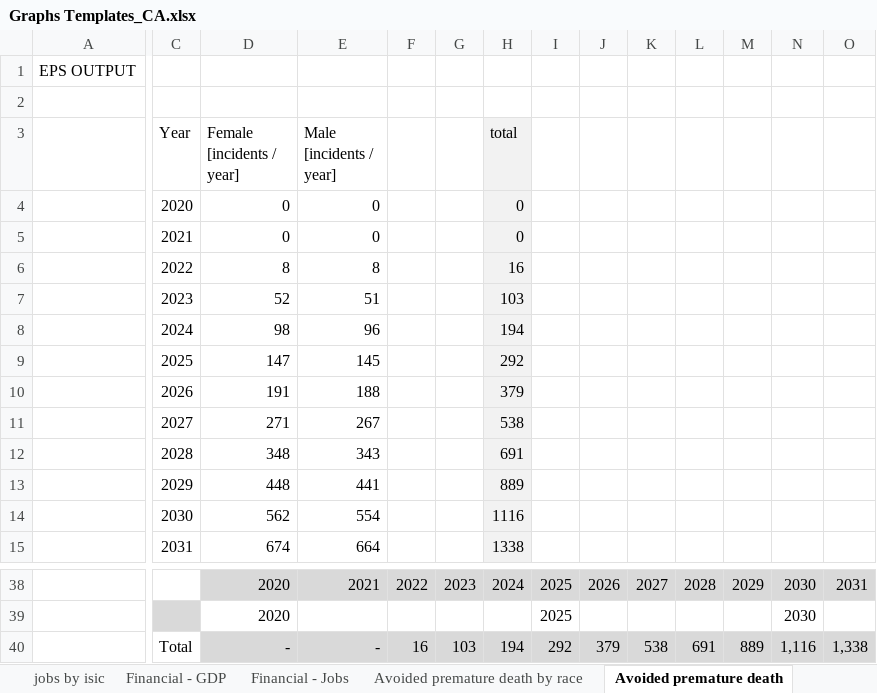
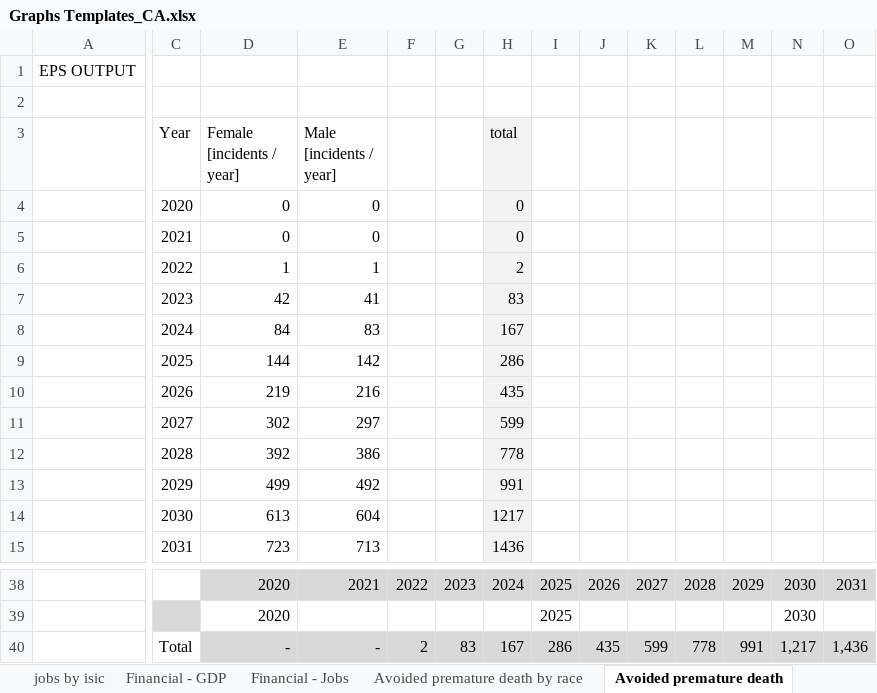
Before and after one commit to EnergyInnovation/eps-california, an Excel workbook: Graphs Templates_CA.xlsx, sheet Avoided premature death, drawn as a sheet; only a part is shown, gaps mark what is left out; values as stored, in another font and other column widths than the file's, no borders; charts and pictures not drawn; the diff covers the shown part only; the diff names each change by its address in the sheet, - before the commit and + after, or states it on an @@ line.

```diff
--- a/Graphs Templates_CA.xlsx (sheet Avoided premature death)
+++ b/Graphs Templates_CA.xlsx (sheet Avoided premature death)
-D6 (Female [incidents / year]): 8
+D6 (Female [incidents / year]): 1
-E6 (Male [incidents / year]): 8
+E6 (Male [incidents / year]): 1
-H6 (total): 16
+H6 (total): 2
-D7 (Female [incidents / year]): 52
+D7 (Female [incidents / year]): 42
-E7 (Male [incidents / year]): 51
+E7 (Male [incidents / year]): 41
-H7 (total): 103
+H7 (total): 83
-D8 (Female [incidents / year]): 98
+D8 (Female [incidents / year]): 84
-E8 (Male [incidents / year]): 96
+E8 (Male [incidents / year]): 83
-H8 (total): 194
+H8 (total): 167
-D9 (Female [incidents / year]): 147
+D9 (Female [incidents / year]): 144
-E9 (Male [incidents / year]): 145
+E9 (Male [incidents / year]): 142
-H9 (total): 292
+H9 (total): 286
-D10 (Female [incidents / year]): 191
+D10 (Female [incidents / year]): 219
-E10 (Male [incidents / year]): 188
+E10 (Male [incidents / year]): 216
-H10 (total): 379
+H10 (total): 435
-D11 (Female [incidents / year]): 271
+D11 (Female [incidents / year]): 302
-E11 (Male [incidents / year]): 267
+E11 (Male [incidents / year]): 297
-H11 (total): 538
+H11 (total): 599
-D12 (Female [incidents / year]): 348
+D12 (Female [incidents / year]): 392
-E12 (Male [incidents / year]): 343
+E12 (Male [incidents / year]): 386
-H12 (total): 691
+H12 (total): 778
-D13 (Female [incidents / year]): 448
+D13 (Female [incidents / year]): 499
-E13 (Male [incidents / year]): 441
+E13 (Male [incidents / year]): 492
-H13 (total): 889
+H13 (total): 991
-D14 (Female [incidents / year]): 562
+D14 (Female [incidents / year]): 613
-E14 (Male [incidents / year]): 554
+E14 (Male [incidents / year]): 604
-H14 (total): 1116
+H14 (total): 1217
-D15 (Female [incidents / year]): 674
+D15 (Female [incidents / year]): 723
-E15 (Male [incidents / year]): 664
+E15 (Male [incidents / year]): 713
-H15 (total): 1338
+H15 (total): 1436
-F40: 16
+F40: 2
-G40: 103
+G40: 83
-H40 (total): 194
+H40 (total): 167
-I40: 292
+I40: 286
-J40: 379
+J40: 435
-K40: 538
+K40: 599
-L40: 691
+L40: 778
-M40: 889
+M40: 991
-N40: 1,116
+N40: 1,217
-O40: 1,338
+O40: 1,436
```
Also changed, not shown: 76 edited cells elsewhere in this sheet, sheet jobs by isic, sheet Sector, sheet CO2e Wedge_aggregated, sheet abatement graph, sheet Financial - GDP, sheet Financial - Jobs, 2 more sheets, other sheet tabs, formulas that keep their value, charts or pictures, Job Testing_CA.xlsx, 19 other files.
